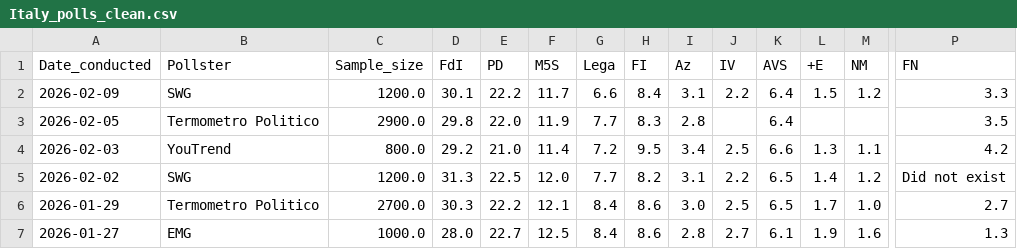
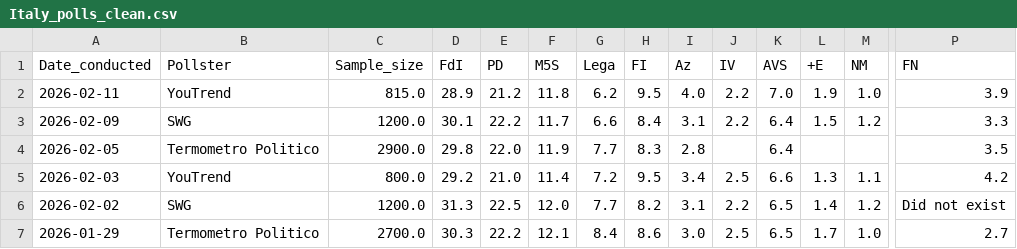
Before and after one commit to Andrevitali/PollsProject, a CSV file: Italy_polls_clean.csv, drawn as a sheet; only a part is shown, gaps mark what is left out; the shorter side is filled out with more unchanged rows; rows hold the shown columns only; the diff names each change by its address in the sheet, - before the commit and + after, or states it on an @@ line.

```diff
--- a/Italy_polls_clean.csv
+++ b/Italy_polls_clean.csv
+row 2: 2026-02-11 | YouTrend | 815.0 | 28.9 | 21.2 | 11.8 | 6.2 | 9.5 | 4.0 | 2.2 | 7.0 | 1.9 | 1.0 | 3.9
```
Also changed, not shown: Germany_national_polls_last5years_bs4.csv, Germany_polls_clean.csv, 4 other files.
